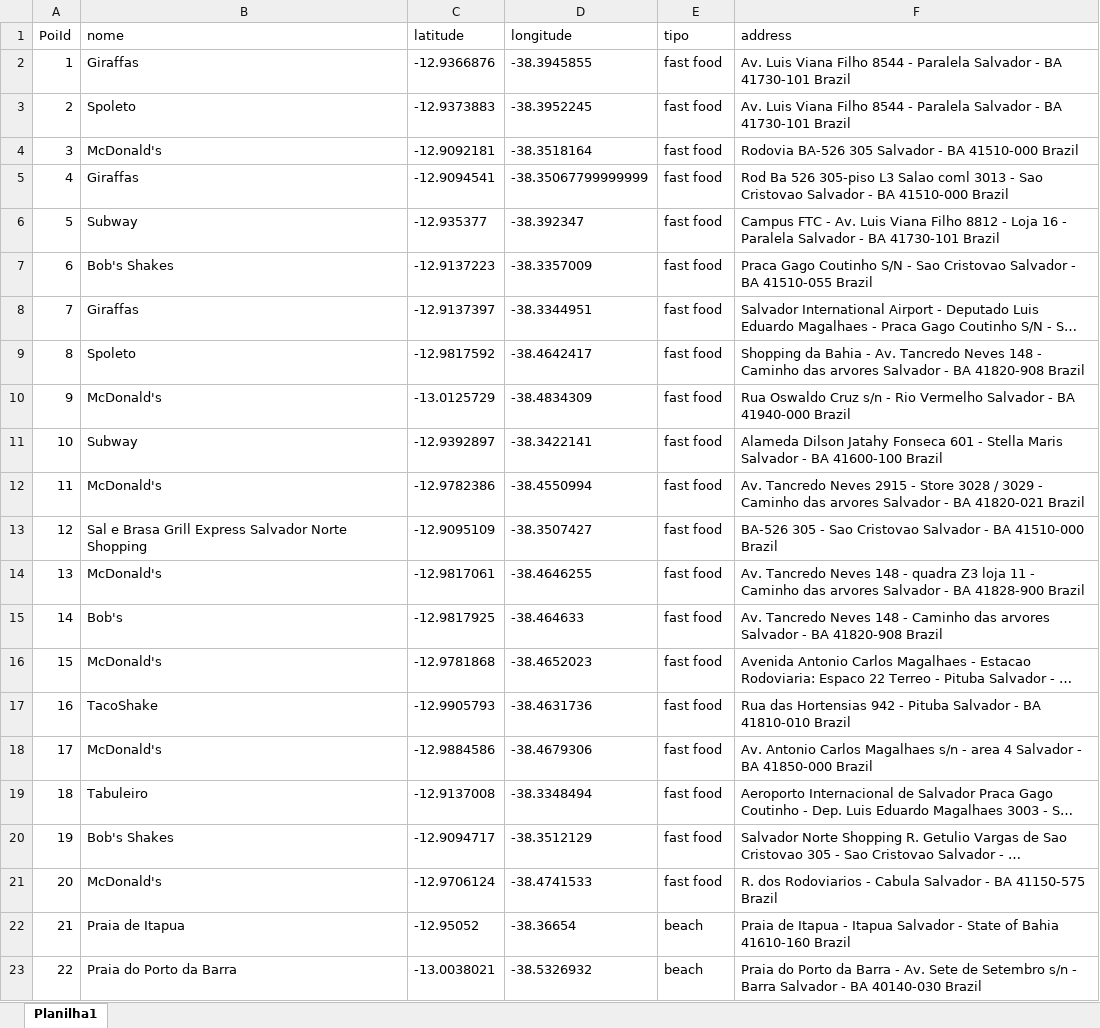
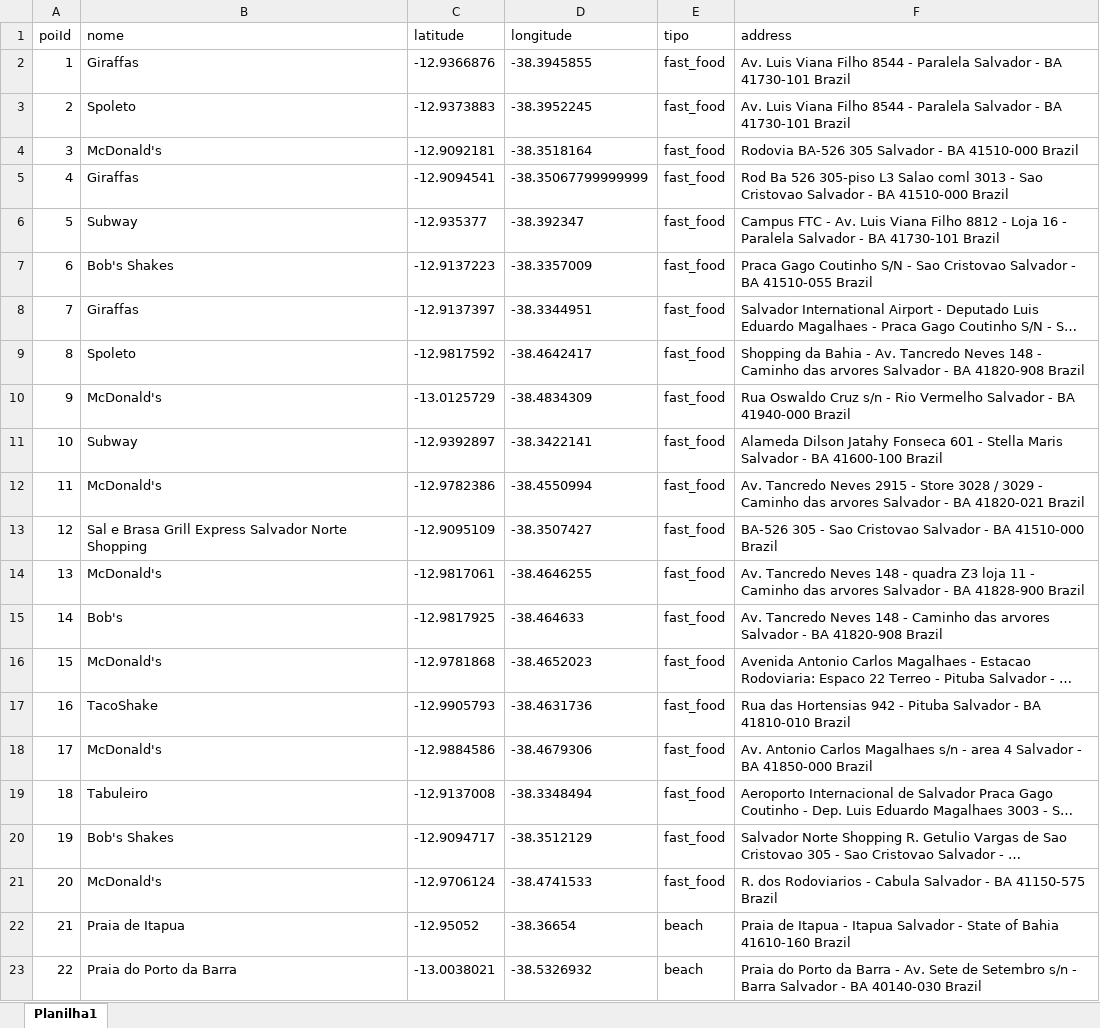
Before and after one commit to jadna/GRS_POI, an Excel workbook: dataset/pois.xlsx, sheet Planilha1, drawn as a sheet; only a part is shown; long unchanged cells end in …; values as stored, in another font and other column widths than the file's, no borders; the diff names each change by its address in the sheet, - before the commit and + after, or states it on an @@ line.

```diff
--- a/dataset/pois.xlsx (sheet Planilha1)
+++ b/dataset/pois.xlsx (sheet Planilha1)
-A1: PoiId
+A1: poiId
-E2:E21 (tipo): fast food
+E2:E21 (tipo): fast_food
```
Also changed, not shown: 5 other files.
